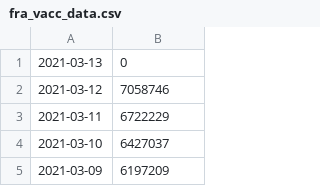
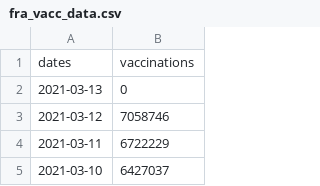
Before and after one commit to abuuhafs/itec225, a CSV file: worlddata/france/fra_vacc_data.csv, drawn as a sheet; only a part is shown; the shorter side is filled out with more unchanged rows; the diff names each change by its address in the sheet, - before the commit and + after, or states it on an @@ line.

Commit message:
added first line to fra_case and fra_vacc csv files

```diff
--- a/worlddata/france/fra_vacc_data.csv
+++ b/worlddata/france/fra_vacc_data.csv
+row 1: dates | vaccinations
```
Also changed, not shown: worlddata/france/fra_case_data.csv.
